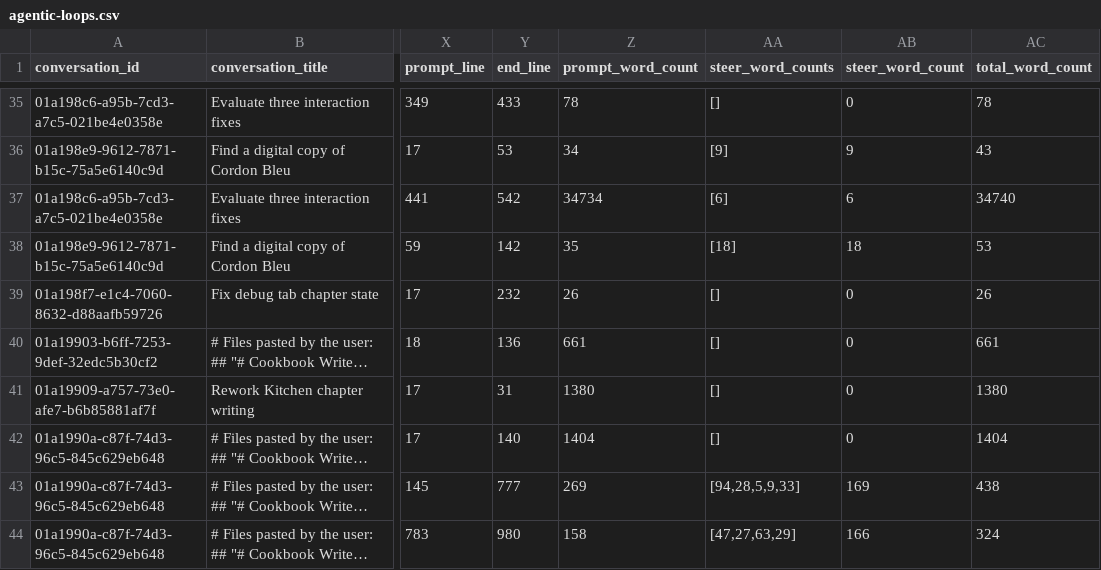
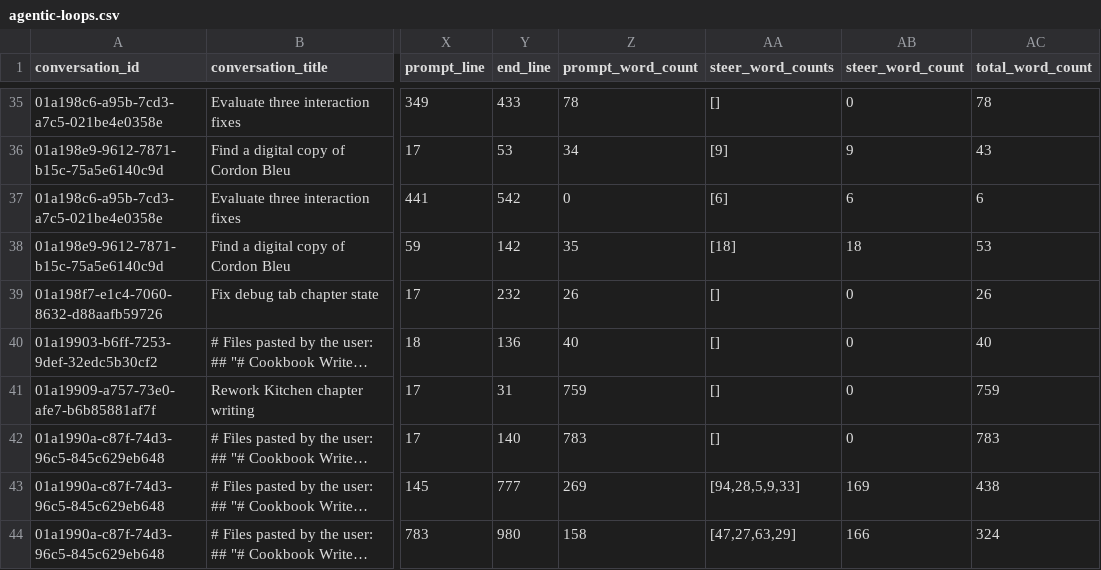
Before and after one commit to ljw1004/make-something, a CSV file: projects/retrospective/agentic-loops.csv, drawn as a sheet; only a part is shown, gaps mark what is left out; long unchanged cells end in …; the diff names each change by its address in the sheet, - before the commit and + after, or states it on an @@ line.

Commit message:
Audit attachment authorship for retrospective word counts

```diff
--- a/projects/retrospective/agentic-loops.csv
+++ b/projects/retrospective/agentic-loops.csv
-Z37 (prompt_word_count): 34734
+Z37 (prompt_word_count): 0
-AC37 (total_word_count): 34740
+AC37 (total_word_count): 6
-Z40 (prompt_word_count): 661
+Z40 (prompt_word_count): 40
-AC40 (total_word_count): 661
+AC40 (total_word_count): 40
-Z41 (prompt_word_count): 1380
+Z41 (prompt_word_count): 759
-AC41 (total_word_count): 1380
+AC41 (total_word_count): 759
-Z42 (prompt_word_count): 1404
+Z42 (prompt_word_count): 783
-AC42 (total_word_count): 1404
+AC42 (total_word_count): 783
```
Also changed, not shown: 18 other files.
